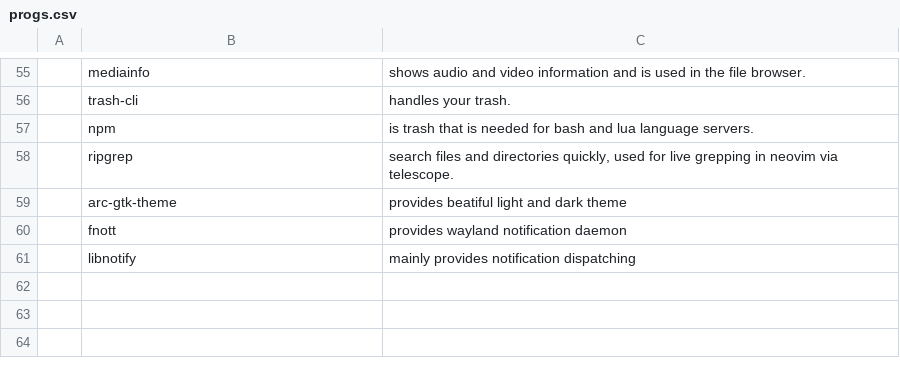
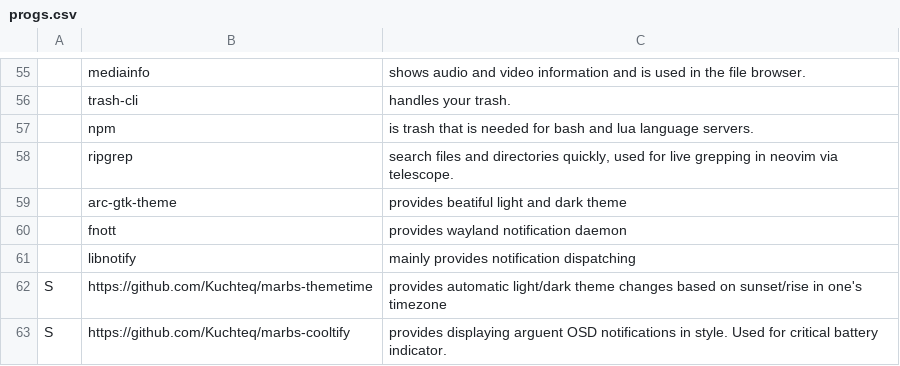
Before and after one commit to Kuchteq/MARBS, a CSV file: static/progs.csv, drawn as a sheet; only a part is shown, gaps mark what is left out; the diff names each change by its address in the sheet, - before the commit and + after, or states it on an @@ line.

```diff
--- a/static/progs.csv
+++ b/static/progs.csv
+row 62: S | https://github.com/Kuchteq/marbs-themetime | provides automatic light/dark theme changes based on sunset/rise in one's timezone
+row 63: S | https://github.com/Kuchteq/marbs-cooltify | provides displaying arguent OSD notifications in style. Used for critical battery indicator.
```
Also changed, not shown: 3 other files.
